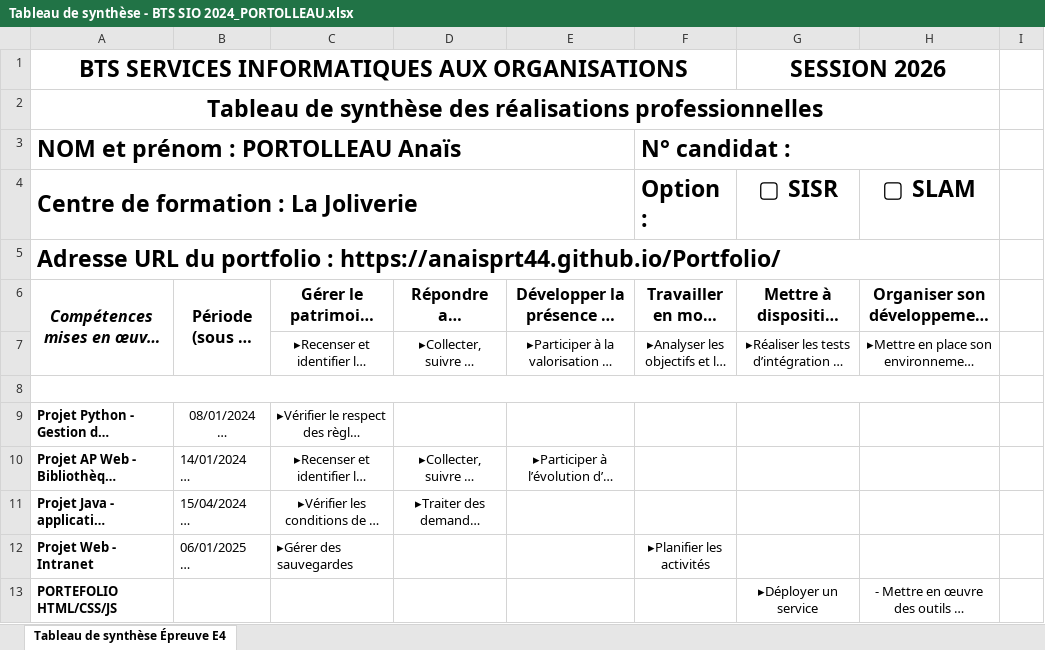
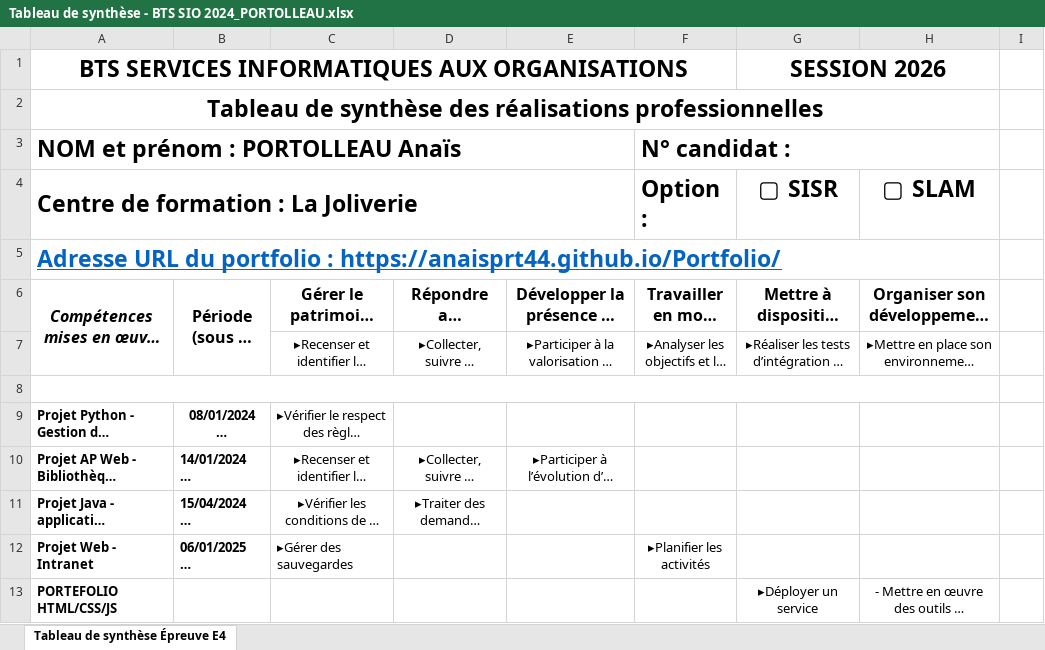
Before and after one commit to Anaisprt44/Portfolio, an Excel workbook: t_competences/Tableau de synthèse - BTS SIO 2024_PORTOLLEAU.xlsx, sheet Tableau de synthèse Épreuve E4, drawn as a sheet; only a part is shown; long unchanged cells end in …; values as stored, in another font and other column widths than the file's, no borders; the diff covers the shown part only; the diff names each change by its address in the sheet, - before the commit and + after, or states it on an @@ line.

```diff
--- a/t_competences/Tableau de synthèse - BTS SIO 2024_PORTOLLEAU.xlsx (sheet Tableau de synthèse Épreuve E4)
+++ b/t_competences/Tableau de synthèse - BTS SIO 2024_PORTOLLEAU.xlsx (sheet Tableau de synthèse Épreuve E4)
@@ A5 underline: off → on, text colour: black → #0563C1 @@
-B9:B12 bold: off
+B9:B12 bold: on
```
Also changed, not shown: 1 added row and cell formats elsewhere in this sheet, 9 other files.
